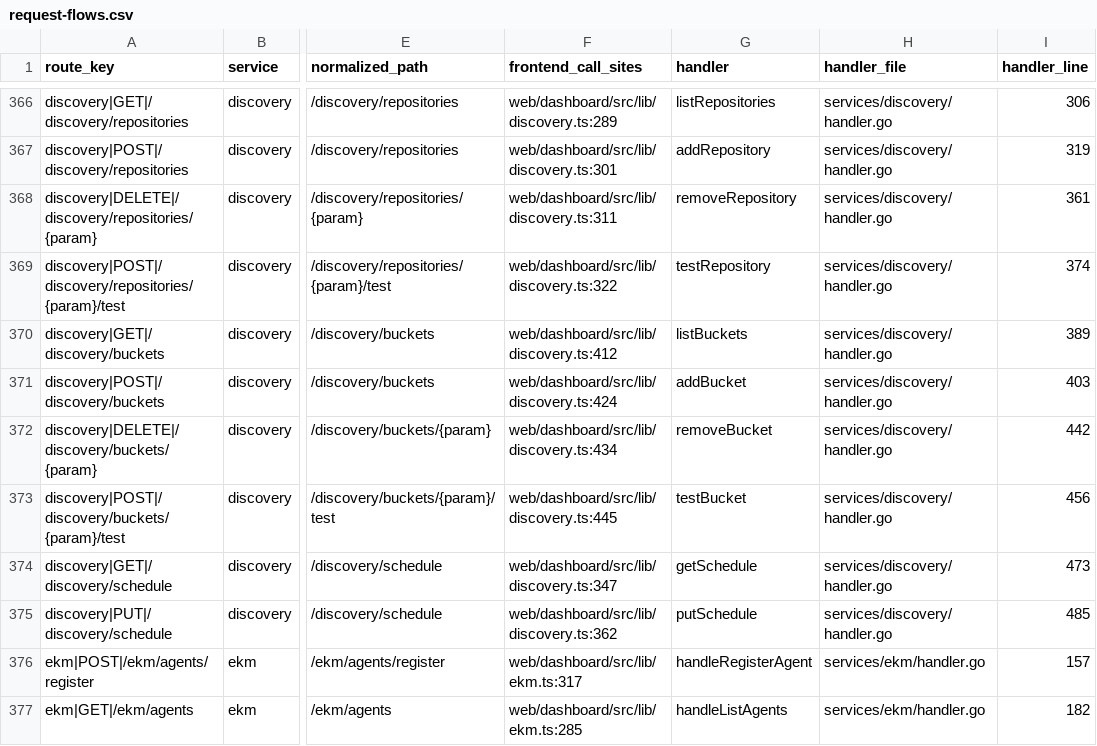
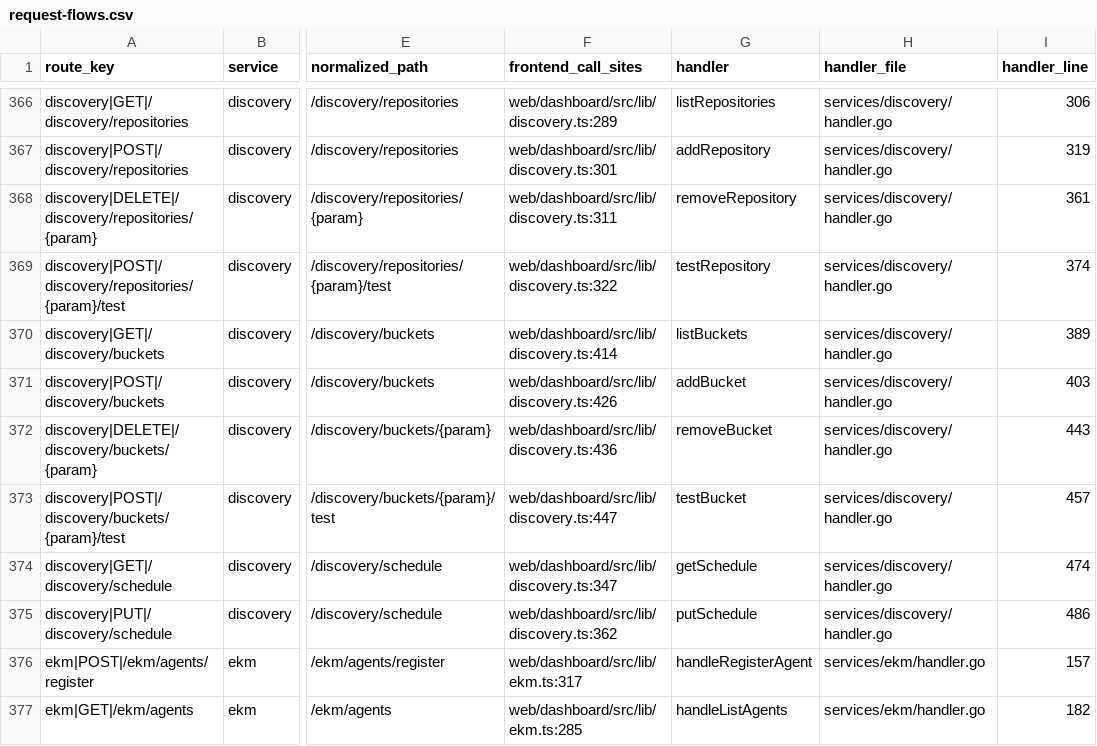
Before and after one commit to nishanttrana/KMSBeta, a CSV file: docs/generated/request-flows.csv, drawn as a sheet; only a part is shown, gaps mark what is left out; the diff names each change by its address in the sheet, - before the commit and + after, or states it on an @@ line.

```diff
--- a/docs/generated/request-flows.csv
+++ b/docs/generated/request-flows.csv
-F370 (frontend_call_sites): web/dashboard/src/lib/discovery.ts:412
+F370 (frontend_call_sites): web/dashboard/src/lib/discovery.ts:414
-F371 (frontend_call_sites): web/dashboard/src/lib/discovery.ts:424
+F371 (frontend_call_sites): web/dashboard/src/lib/discovery.ts:426
-F372 (frontend_call_sites): web/dashboard/src/lib/discovery.ts:434
+F372 (frontend_call_sites): web/dashboard/src/lib/discovery.ts:436
-I372 (handler_line): 442
+I372 (handler_line): 443
-F373 (frontend_call_sites): web/dashboard/src/lib/discovery.ts:445
+F373 (frontend_call_sites): web/dashboard/src/lib/discovery.ts:447
-I373 (handler_line): 456
+I373 (handler_line): 457
-I374 (handler_line): 473
+I374 (handler_line): 474
-I375 (handler_line): 485
+I375 (handler_line): 486
```
Also changed, not shown: docs/generated/frontend-calls.csv, 30 other files.
